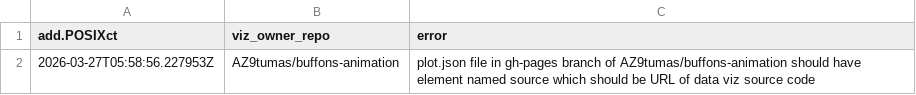
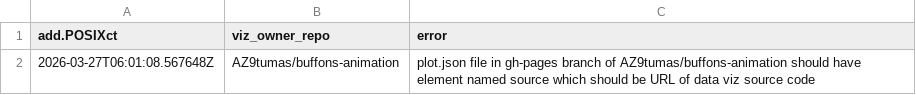
Before and after one commit to AZ9tumas/animint-gallery, a CSV file: error.csv, drawn as a sheet.

Commit message:
update 2026-03-27 11:31:08.567648

```diff
--- a/error.csv
+++ b/error.csv
@@ -1,2 +1,2 @@
 add.POSIXct,viz_owner_repo,error
-2026-03-27T05:58:56.227953Z,AZ9tumas/buffons-animation,plot.json file in gh-pages branch of AZ9tumas/buffons-animation should have element named source which should be URL of data viz source code
+2026-03-27T06:01:08.567648Z,AZ9tumas/buffons-animation,plot.json file in gh-pages branch of AZ9tumas/buffons-animation should have element named source which should be URL of data viz source code
```
